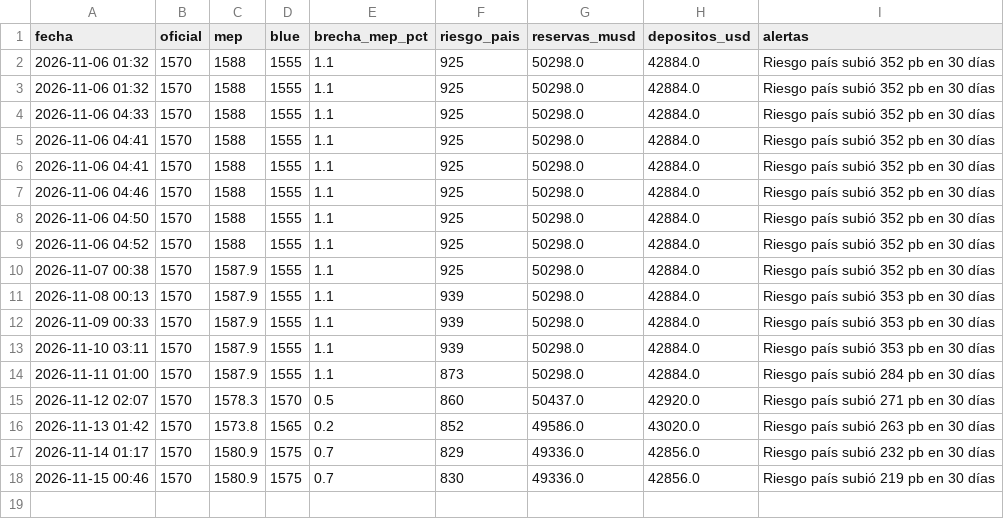
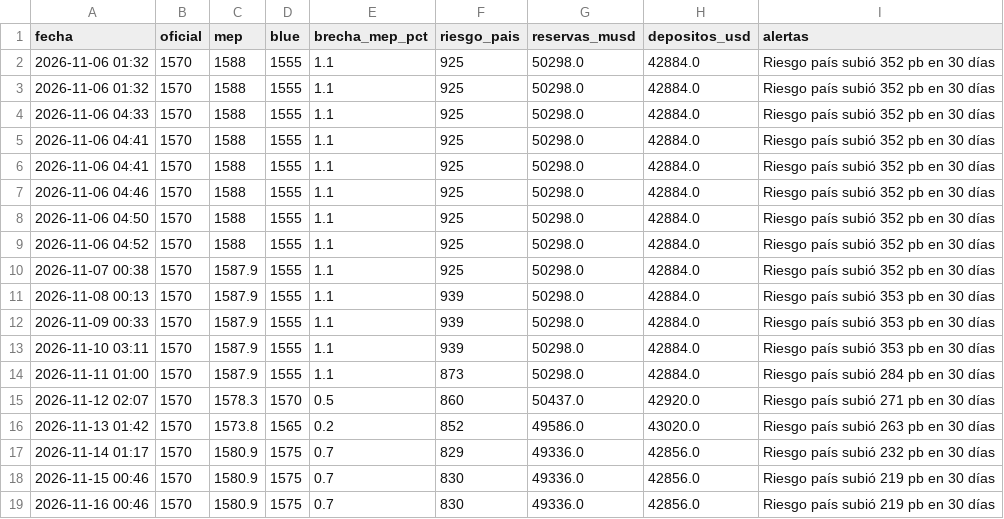
Before and after one commit to mariopicassodev/monitor-ahorros, a CSV file: historial_ahorros.csv, drawn as a sheet.

```diff
--- a/historial_ahorros.csv
+++ b/historial_ahorros.csv
@@ -18 +18,2 @@ fecha,oficial,mep,blue,brecha_mep_pct,riesgo_pais,reservas_musd,depositos_usd,al
 2026-11-15 00:46,1570,1580.9,1575,0.7,830,49336.0,42856.0,Riesgo país subió 219 pb en 30 días
+2026-11-16 00:46,1570,1580.9,1575,0.7,830,49336.0,42856.0,Riesgo país subió 219 pb en 30 días
```
Also changed, not shown: 1 other file.
